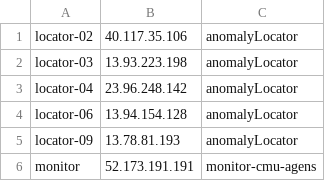
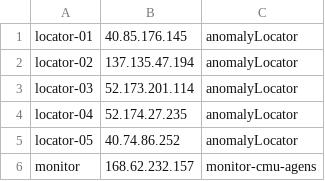
Before and after one commit to ephemeral2eternity/multicontrol, a CSV file: qrank_list_local.csv, drawn as a sheet.

```diff
--- a/qrank_list_local.csv
+++ b/qrank_list_local.csv
@@ -1,6 +1,6 @@
-locator-02,40.117.35.106,anomalyLocator
-locator-03,13.93.223.198,anomalyLocator
-locator-04,23.96.248.142,anomalyLocator
-locator-06,13.94.154.128,anomalyLocator
-locator-09,13.78.81.193,anomalyLocator
-monitor,52.173.191.191,monitor-cmu-agens
+locator-01,40.85.176.145,anomalyLocator
+locator-02,137.135.47.194,anomalyLocator
+locator-03,52.173.201.114,anomalyLocator
+locator-04,52.174.27.235,anomalyLocator
+locator-05,40.74.86.252,anomalyLocator
+monitor,168.62.232.157,monitor-cmu-agens
```
Also changed, not shown: 4 other files.
